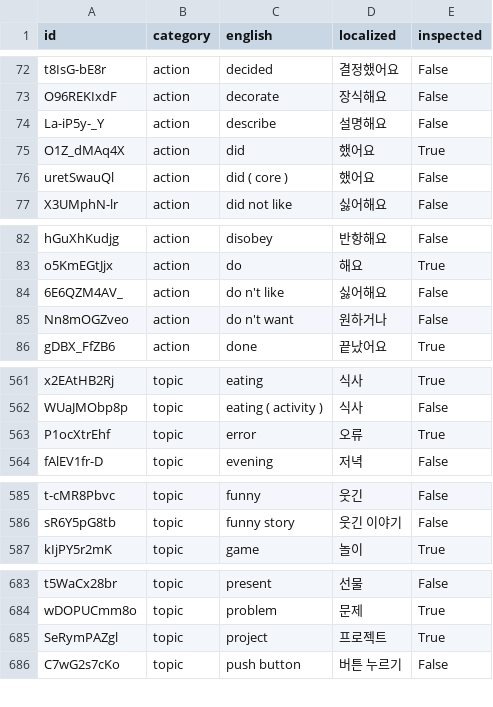
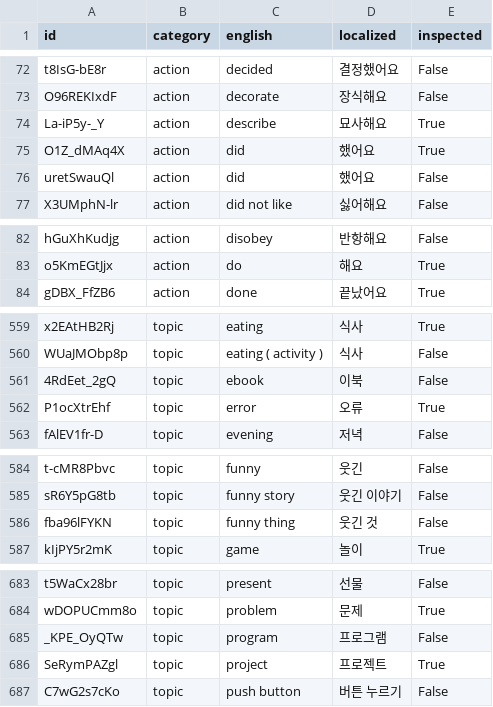
Before and after one commit to SagaciousFish/aacesstalk-monorepo, a CSV file: data/card_translation_dictionary.csv, drawn as a sheet; only a part is shown, gaps mark what is left out.

Commit message:
Support confirming selected child cards.

```diff
--- a/data/card_translation_dictionary.csv
+++ b/data/card_translation_dictionary.csv
@@ -73,5 +73,5 @@ t8IsG-bE8r,action,decided,결정했어요,False
 O96REKIxdF,action,decorate,장식해요,False
-La-iP5y-_Y,action,describe,설명해요,False
+La-iP5y-_Y,action,describe,묘사해요,True
 O1Z_dMAq4X,action,did,했어요,True
-uretSwauQl,action,did ( core ),했어요,False
+uretSwauQl,action,did,했어요,False
 X3UMphN-lr,action,did not like,싫어해요,False
@@ -83,4 +83,2 @@ hGuXhKudjg,action,disobey,반항해요,False
 o5KmEGtJjx,action,do,해요,True
-6E6QZM4AV_,action,do n't like,싫어해요,False
-Nn8mOGZveo,action,do n't want,원하거나,False
 gDBX_FfZB6,action,done,끝났어요,True
@@ -562,2 +560,3 @@ x2EAtHB2Rj,topic,eating,식사,True
 WUaJMObp8p,topic,eating ( activity ),식사,False
+4RdEet_2gQ,topic,ebook,이북,False
 P1ocXtrEhf,topic,error,오류,True
@@ -586,2 +585,3 @@ t-cMR8Pbvc,topic,funny,웃긴,False
 sR6Y5pG8tb,topic,funny story,웃긴 이야기,False
+fba96lFYKN,topic,funny thing,웃긴 것,False
 kIjPY5r2mK,topic,game,놀이,True
@@ -684,2 +684,3 @@ t5WaCx28br,topic,present,선물,False
 wDOPUCmm8o,topic,problem,문제,True
+_KPE_OyQTw,topic,program,프로그램,False
 SeRymPAZgl,topic,project,프로젝트,True
```
Also changed, not shown: 8 other files.
